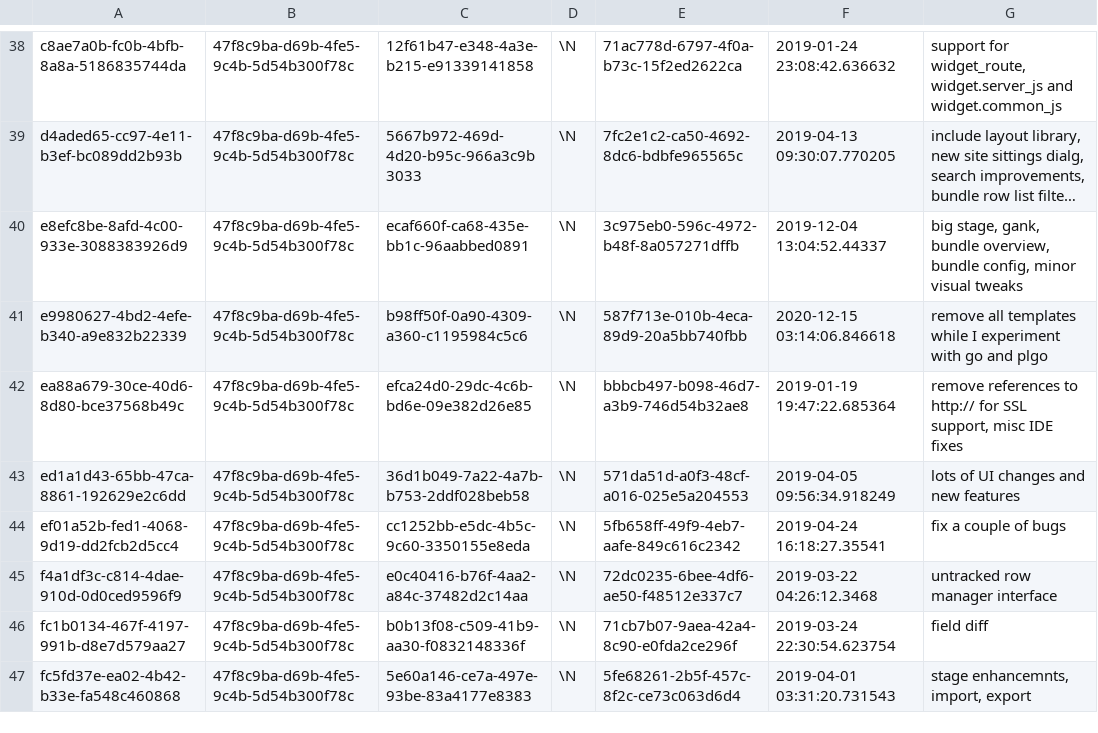
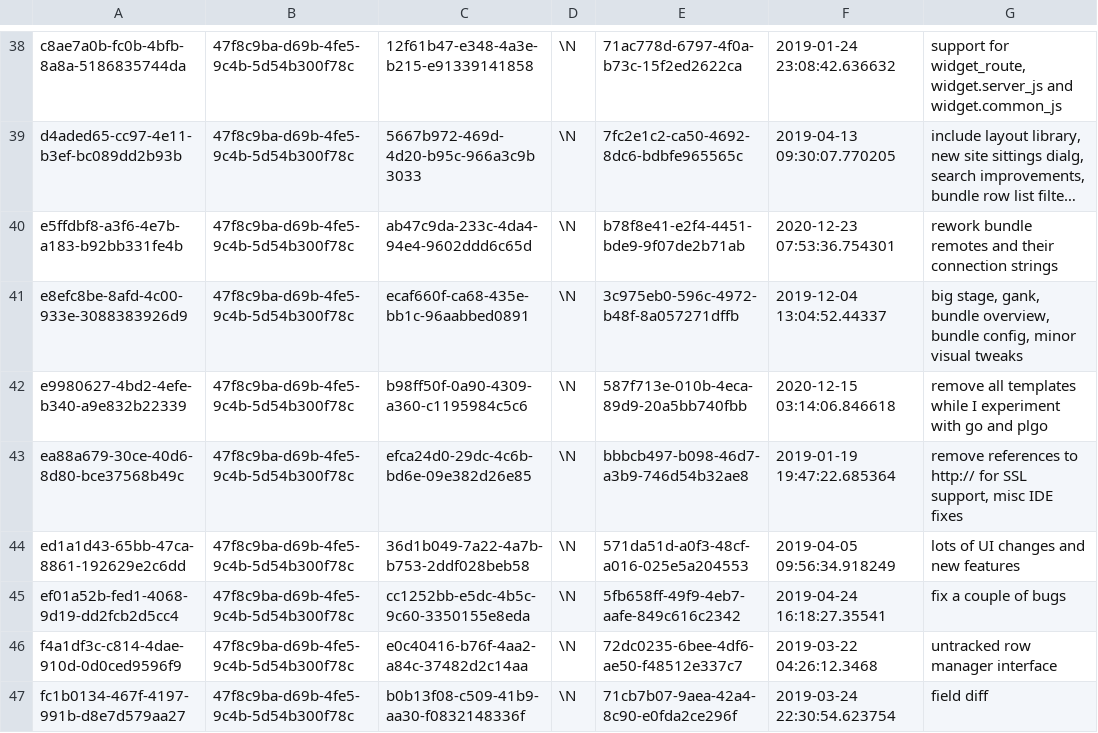
Before and after one commit to aquametalabs/aquameta, a CSV file: bundles/org.aquameta.core.ide/commit.csv, drawn as a sheet; only a part is shown, gaps mark what is left out; the shorter side is filled out with more unchanged rows; long unchanged cells end in …; the diff names each change by its address in the sheet, - before the commit and + after, or states it on an @@ line.

Commit message:
ide: new UI to handle new bundle connections style better

```diff
--- a/bundles/org.aquameta.core.ide/commit.csv
+++ b/bundles/org.aquameta.core.ide/commit.csv
+row 40: e5ffdbf8-a3f6-4e7b-a183-b92bb331fe4b | 47f8c9ba-d69b-4fe5-9c4b-5d54b300f78c | ab47c9da-233c-4da4-94e4-9602ddd6c65d | \N | b78f8e41-e2f4-4451-bde9-9f07de2b71ab | 2020-12-23 07:53:36.754301 | rework bundle remotes and their connection strings
```
Also changed, not shown: bundles/org.aquameta.core.ide/rowset.csv, 1 other file.
